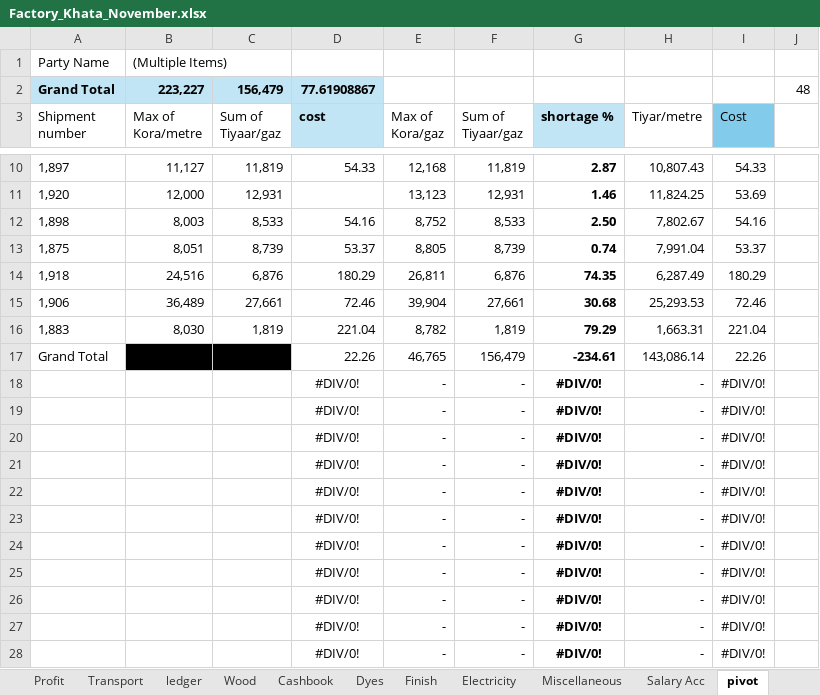
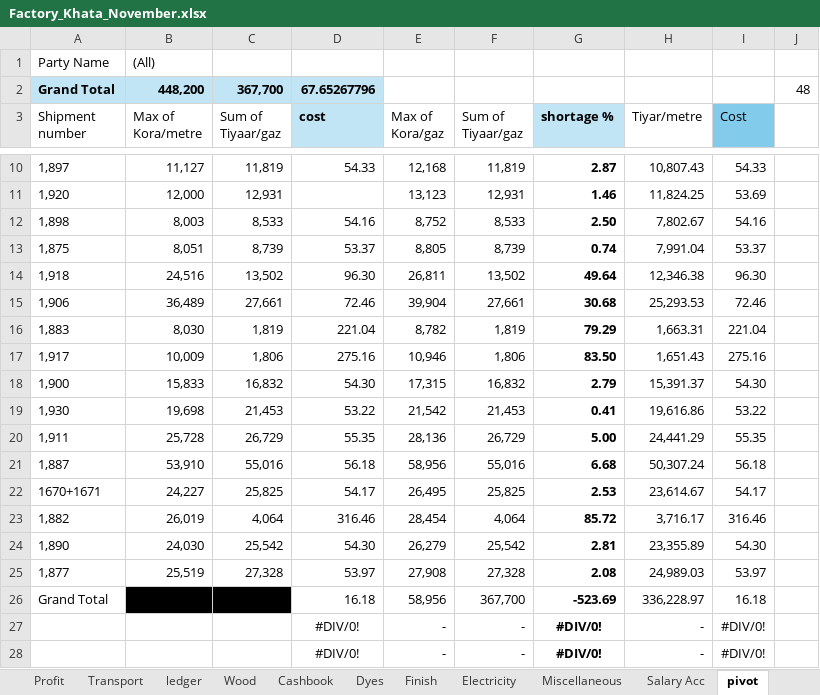
Before and after one commit to omerrazzaq4/AlHamd_Nov, an Excel workbook: Factory_Khata_November.xlsx, sheet pivot, drawn as a sheet; only a part is shown, gaps mark what is left out; values as stored, in another font and other column widths than the file's, no borders; charts and pictures not drawn; removed rows and columns are numbered as before the commit, all else as after; the diff names each change by its address in the sheet, - before the commit and + after, or states it on an @@ line.

```diff
--- a/Factory_Khata_November.xlsx (sheet pivot)
+++ b/Factory_Khata_November.xlsx (sheet pivot)
-B1 (Max of Kora/metre): (Multiple Items)
+B1 (Max of Kora/metre): (All)
-B2 (Max of Kora/metre): 223,227
+B2 (Max of Kora/metre): 448,200
-C2 (Sum of Tiyaar/gaz): 156,479
+C2 (Sum of Tiyaar/gaz): 367,700
-D2 (cost): 77.61908867
+D2 (cost): 67.65267796
-C14 (Sum of Tiyaar/gaz): 6,876
+C14 (Sum of Tiyaar/gaz): 13,502
-D14 (cost): 180.29
+D14 (cost): 96.30
-F14 (Sum of Tiyaar/gaz): 6,876
+F14 (Sum of Tiyaar/gaz): 13,502
-G14 (shortage %): 74.35
+G14 (shortage %): 49.64
-H14 (Tiyar/metre): 6,287.49
+H14 (Tiyar/metre): 12,346.38
-I14 (Cost): 180.29
+I14 (Cost): 96.30
-row 17: Grand Total | 42,762 | 156,479 | 22.26 | 46,765 | 156,479 | -234.61 | 143,086.14 | 22.26
-row 18:  |  |  | #DIV/0! | - | - | #DIV/0! | - | #DIV/0!
-row 19:  |  |  | #DIV/0! | - | - | #DIV/0! | - | #DIV/0!
-row 20:  |  |  | #DIV/0! | - | - | #DIV/0! | - | #DIV/0!
-row 21:  |  |  | #DIV/0! | - | - | #DIV/0! | - | #DIV/0!
-row 22:  |  |  | #DIV/0! | - | - | #DIV/0! | - | #DIV/0!
-row 23:  |  |  | #DIV/0! | - | - | #DIV/0! | - | #DIV/0!
-row 24:  |  |  | #DIV/0! | - | - | #DIV/0! | - | #DIV/0!
-row 25:  |  |  | #DIV/0! | - | - | #DIV/0! | - | #DIV/0!
-row 26:  |  |  | #DIV/0! | - | - | #DIV/0! | - | #DIV/0!
+row 17: 1,917 | 10,009 | 1,806 | 275.16 | 10,946 | 1,806 | 83.50 | 1,651.43 | 275.16
+row 18: 1,900 | 15,833 | 16,832 | 54.30 | 17,315 | 16,832 | 2.79 | 15,391.37 | 54.30
+row 19: 1,930 | 19,698 | 21,453 | 53.22 | 21,542 | 21,453 | 0.41 | 19,616.86 | 53.22
+row 20: 1,911 | 25,728 | 26,729 | 55.35 | 28,136 | 26,729 | 5.00 | 24,441.29 | 55.35
+row 21: 1,887 | 53,910 | 55,016 | 56.18 | 58,956 | 55,016 | 6.68 | 50,307.24 | 56.18
+row 22: 1670+1671 | 24,227 | 25,825 | 54.17 | 26,495 | 25,825 | 2.53 | 23,614.67 | 54.17
+row 23: 1,882 | 26,019 | 4,064 | 316.46 | 28,454 | 4,064 | 85.72 | 3,716.17 | 316.46
+row 24: 1,890 | 24,030 | 25,542 | 54.30 | 26,279 | 25,542 | 2.81 | 23,355.89 | 54.30
+row 25: 1,877 | 25,519 | 27,328 | 53.97 | 27,908 | 27,328 | 2.08 | 24,989.03 | 53.97
+row 26: Grand Total | 53,910 | 367,700 | 16.18 | 58,956 | 367,700 | -523.69 | 336,228.97 | 16.18
```
Also changed, not shown: sheet ledger, sheet Cashbook, sheet Billing, sheet Wood, sheet Finish, sheet Profit, 7 more sheets, charts or pictures.
